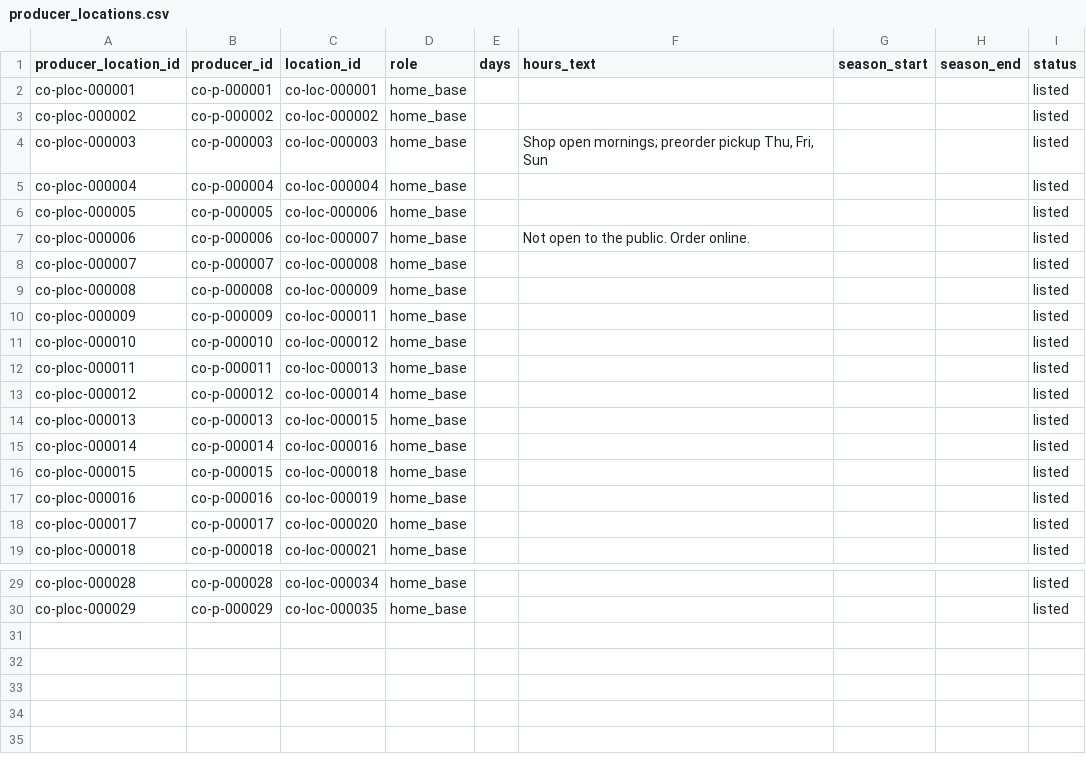
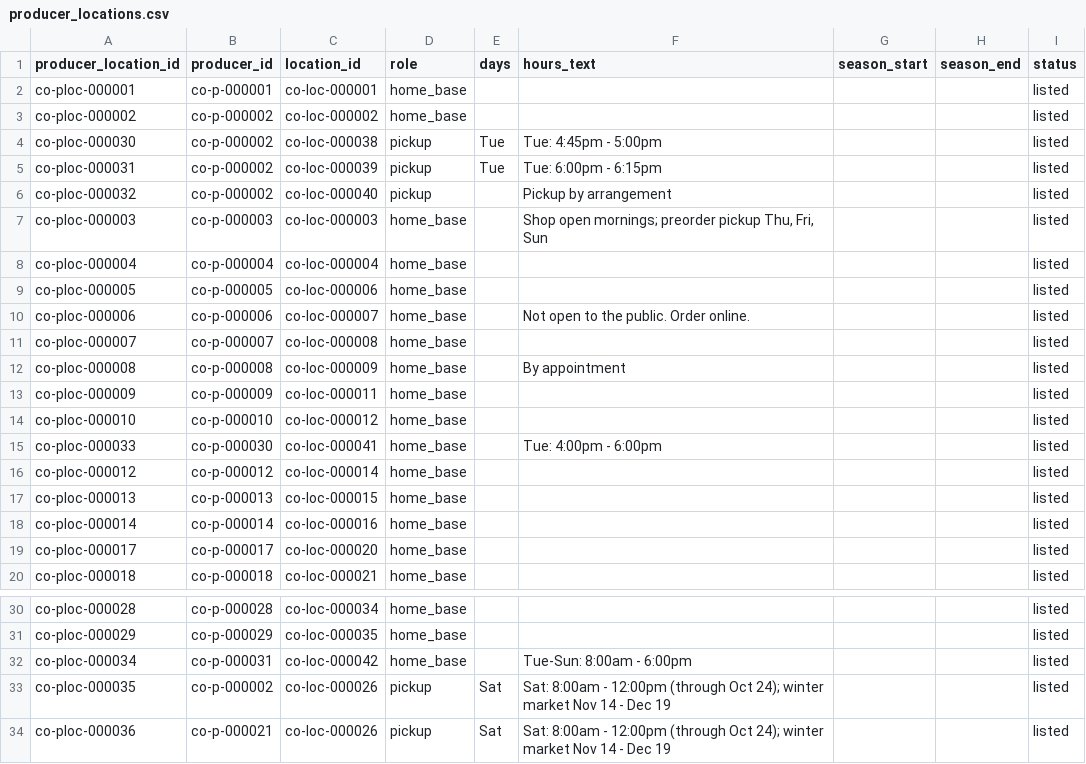
Before and after one commit to open-food-web/colorado-open-food-web, a CSV file: data/chaffee-county/producer_locations.csv, drawn as a sheet; only a part is shown, gaps mark what is left out.

```diff
--- a/data/chaffee-county/producer_locations.csv
+++ b/data/chaffee-county/producer_locations.csv
@@ -3,2 +3,5 @@ co-ploc-000001,co-p-000001,co-loc-000001,home_base,,,,,listed
 co-ploc-000002,co-p-000002,co-loc-000002,home_base,,,,,listed
+co-ploc-000030,co-p-000002,co-loc-000038,pickup,Tue,Tue: 4:45pm - 5:00pm,,,listed
+co-ploc-000031,co-p-000002,co-loc-000039,pickup,Tue,Tue: 6:00pm - 6:15pm,,,listed
+co-ploc-000032,co-p-000002,co-loc-000040,pickup,,Pickup by arrangement,,,listed
 co-ploc-000003,co-p-000003,co-loc-000003,home_base,,"Shop open mornings; preorder pickup Thu, Fri, Sun",,,listed
@@ -8,6 +11,6 @@ co-ploc-000006,co-p-000006,co-loc-000007,home_base,,Not open to the public. Orde
 co-ploc-000007,co-p-000007,co-loc-000008,home_base,,,,,listed
-co-ploc-000008,co-p-000008,co-loc-000009,home_base,,,,,listed
+co-ploc-000008,co-p-000008,co-loc-000009,home_base,,By appointment,,,listed
 co-ploc-000009,co-p-000009,co-loc-000011,home_base,,,,,listed
 co-ploc-000010,co-p-000010,co-loc-000012,home_base,,,,,listed
-co-ploc-000011,co-p-000011,co-loc-000013,home_base,,,,,listed
+co-ploc-000033,co-p-000030,co-loc-000041,home_base,,Tue: 4:00pm - 6:00pm,,,listed
 co-ploc-000012,co-p-000012,co-loc-000014,home_base,,,,,listed
@@ -15,4 +18,2 @@ co-ploc-000013,co-p-000013,co-loc-000015,home_base,,,,,listed
 co-ploc-000014,co-p-000014,co-loc-000016,home_base,,,,,listed
-co-ploc-000015,co-p-000015,co-loc-000018,home_base,,,,,listed
-co-ploc-000016,co-p-000016,co-loc-000019,home_base,,,,,listed
 co-ploc-000017,co-p-000017,co-loc-000020,home_base,,,,,listed
@@ -30 +31,4 @@ co-ploc-000028,co-p-000028,co-loc-000034,home_base,,,,,listed
 co-ploc-000029,co-p-000029,co-loc-000035,home_base,,,,,listed
+co-ploc-000034,co-p-000031,co-loc-000042,home_base,,Tue-Sun: 8:00am - 6:00pm,,,listed
+co-ploc-000035,co-p-000002,co-loc-000026,pickup,Sat,Sat: 8:00am - 12:00pm (through Oct 24); winter market Nov 14 - Dec 19,,,listed
+co-ploc-000036,co-p-000021,co-loc-000026,pickup,Sat,Sat: 8:00am - 12:00pm (through Oct 24); winter market Nov 14 - Dec 19,,,listed
```
Also changed, not shown: data/chaffee-county/locations.csv, data/chaffee-county/source_links.csv, 20 other files.
